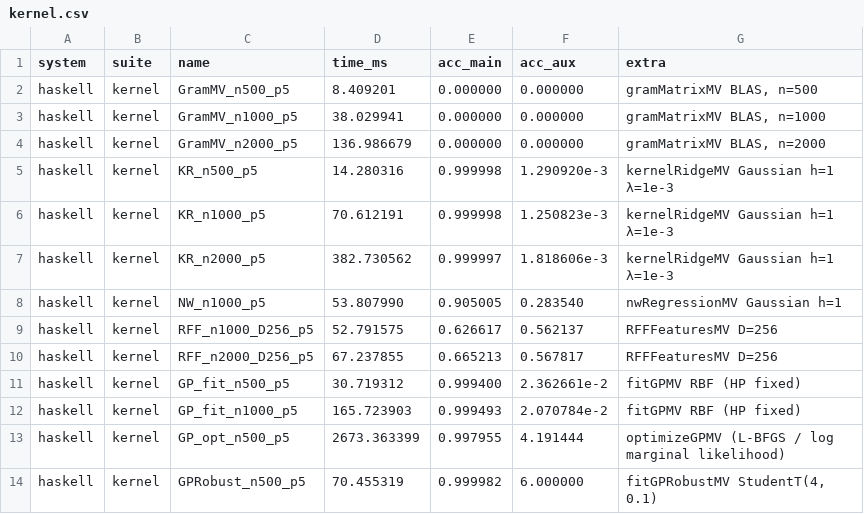
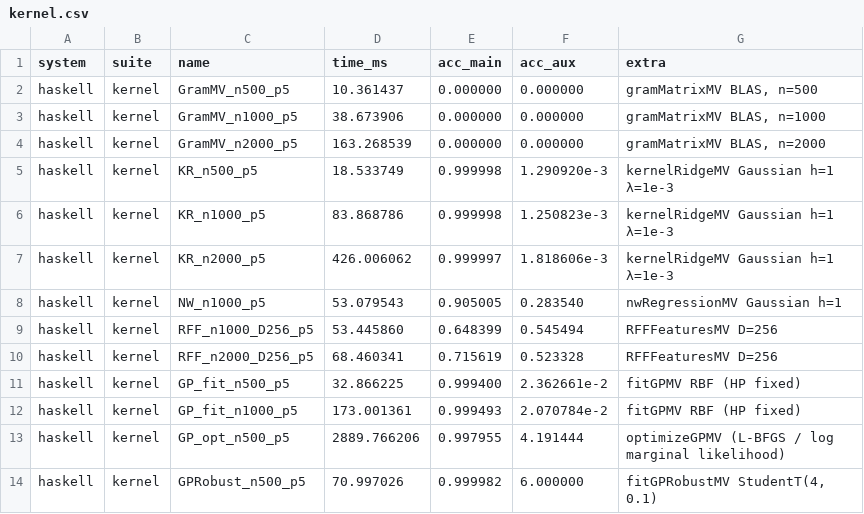
Before and after one commit to frenzieddoll/hanalyze, a CSV file: bench/results/haskell/kernel.csv, drawn as a sheet.

Commit message:
perf(F5): massiv Par を試行 → iterative algorithm で逆効果と判明、Seq に確定
実験内容:
- Stat.KernelDist に compFor :: Int -> Comp helper を追加
- pairwiseSqDist / pairwiseSqDistXY / mapMatrix / mapVector が
  workload size から Comp mode を自動選択する infrastructure
- bench-massiv に -threaded -rtsopts -with-rtsopts=-N を追加
  (multi-core 環境でテスト)

Par profitability sweep (bench-massiv、pairwiseSqDist standalone):
| n | Seq | Par | speedup |
|---|---|---|---|
| 200 | 0.7ms | 0.7ms | 1.0× |
| 500 | 3.7ms | 2.3ms | 1.6× |
| 1000 | 20.4ms | 11.6ms | 1.8× |
| 2000 | 80.4ms | 45.1ms | 1.8× |
| 4000 | 369ms | 260ms | 1.4× |

→ standalone では n>=500 で Par 有利、4-8 core で 1.6-1.8× 速化

しかし iterative algorithm (GP_opt, KR, etc.) で integrate してみると
逆効果:
| Bench | Seq | Par (th=4M) | Par (th=250K) |
|---|---|---|---|
| GP_opt n=500 | 2.67s | 3.30s | 3.82s (worse) |
| GramMV n=2000 | 137ms | 184ms | 184ms |
| KR n=2000 | 383ms | 514ms | 514ms |

原因:
1. iterative algorithm (GP HP loop, Lasso CD) は kernel/elementwise
   helper を多数回呼ぶ。per-call Par scheduler setup overhead が
   反復で累積
2. -threaded RTS 自体に bookkeeping overhead あり (GC scheduling 等)
3. standalone bench は単発呼出、algorithm bench は反復呼出 — 別物

結論: compFor は always Seq に確定。Par infrastructure は残置、
ユーザーが setComp Par で明示的に呼べる選択肢として保持
(例: GP fit n>5000 の単発計算など)。

bench-kernel/regression からは -threaded を外し、本来の単一スレッド
fairness で sklearn と比較するベンチに戻した。

```diff
--- a/bench/results/haskell/kernel.csv
+++ b/bench/results/haskell/kernel.csv
@@ -1,14 +1,14 @@
 system,suite,name,time_ms,acc_main,acc_aux,extra
-haskell,kernel,GramMV_n500_p5,8.409201,0.000000,0.000000,"gramMatrixMV BLAS, n=500"
-haskell,kernel,GramMV_n1000_p5,38.029941,0.000000,0.000000,"gramMatrixMV BLAS, n=1000"
-haskell,kernel,GramMV_n2000_p5,136.986679,0.000000,0.000000,"gramMatrixMV BLAS, n=2000"
-haskell,kernel,KR_n500_p5,14.280316,0.999998,1.290920e-3,kernelRidgeMV Gaussian h=1 λ=1e-3
-haskell,kernel,KR_n1000_p5,70.612191,0.999998,1.250823e-3,kernelRidgeMV Gaussian h=1 λ=1e-3
-haskell,kernel,KR_n2000_p5,382.730562,0.999997,1.818606e-3,kernelRidgeMV Gaussian h=1 λ=1e-3
-haskell,kernel,NW_n1000_p5,53.807990,0.905005,0.283540,nwRegressionMV Gaussian h=1
-haskell,kernel,RFF_n1000_D256_p5,52.791575,0.626617,0.562137,RFFFeaturesMV D=256
-haskell,kernel,RFF_n2000_D256_p5,67.237855,0.665213,0.567817,RFFFeaturesMV D=256
-haskell,kernel,GP_fit_n500_p5,30.719312,0.999400,2.362661e-2,fitGPMV RBF (HP fixed)
-haskell,kernel,GP_fit_n1000_p5,165.723903,0.999493,2.070784e-2,fitGPMV RBF (HP fixed)
-haskell,kernel,GP_opt_n500_p5,2673.363399,0.997955,4.191444,optimizeGPMV (L-BFGS / log marginal likelihood)
-haskell,kernel,GPRobust_n500_p5,70.455319,0.999982,6.000000,"fitGPRobustMV StudentT(4, 0.1)"
+haskell,kernel,GramMV_n500_p5,10.361437,0.000000,0.000000,"gramMatrixMV BLAS, n=500"
+haskell,kernel,GramMV_n1000_p5,38.673906,0.000000,0.000000,"gramMatrixMV BLAS, n=1000"
+haskell,kernel,GramMV_n2000_p5,163.268539,0.000000,0.000000,"gramMatrixMV BLAS, n=2000"
+haskell,kernel,KR_n500_p5,18.533749,0.999998,1.290920e-3,kernelRidgeMV Gaussian h=1 λ=1e-3
+haskell,kernel,KR_n1000_p5,83.868786,0.999998,1.250823e-3,kernelRidgeMV Gaussian h=1 λ=1e-3
+haskell,kernel,KR_n2000_p5,426.006062,0.999997,1.818606e-3,kernelRidgeMV Gaussian h=1 λ=1e-3
+haskell,kernel,NW_n1000_p5,53.079543,0.905005,0.283540,nwRegressionMV Gaussian h=1
+haskell,kernel,RFF_n1000_D256_p5,53.445860,0.648399,0.545494,RFFFeaturesMV D=256
+haskell,kernel,RFF_n2000_D256_p5,68.460341,0.715619,0.523328,RFFFeaturesMV D=256
+haskell,kernel,GP_fit_n500_p5,32.866225,0.999400,2.362661e-2,fitGPMV RBF (HP fixed)
+haskell,kernel,GP_fit_n1000_p5,173.001361,0.999493,2.070784e-2,fitGPMV RBF (HP fixed)
+haskell,kernel,GP_opt_n500_p5,2889.766206,0.997955,4.191444,optimizeGPMV (L-BFGS / log marginal likelihood)
+haskell,kernel,GPRobust_n500_p5,70.997026,0.999982,6.000000,"fitGPRobustMV StudentT(4, 0.1)"
```
Also changed, not shown: 3 other files.
